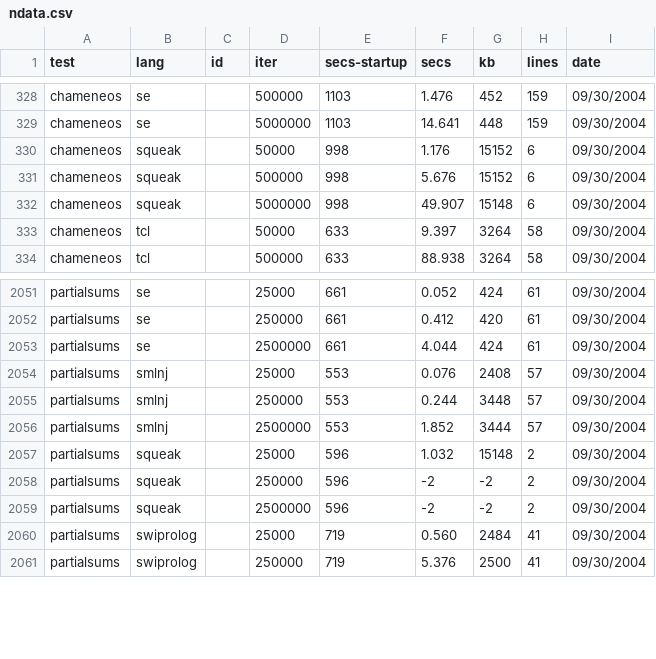
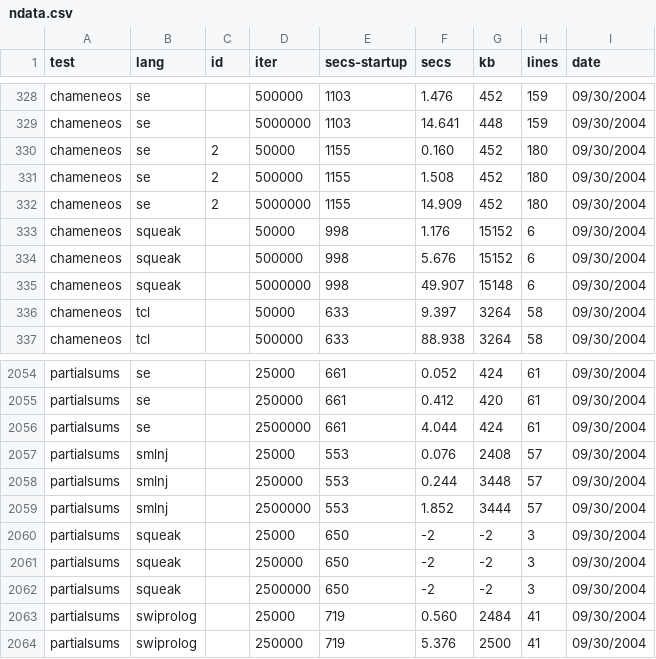
Before and after one commit to kragen/shootout, a CSV file: website/websites/gp4/data/ndata.csv, drawn as a sheet; only a part is shown, gaps mark what is left out.

```diff
--- a/website/websites/gp4/data/ndata.csv
+++ b/website/websites/gp4/data/ndata.csv
@@ -329,2 +329,5 @@ chameneos,se, ,500000,1103,1.476,452,159, 09/30/2004
 chameneos,se, ,5000000,1103,14.641,448,159, 09/30/2004
+chameneos,se,2,50000,1155,0.160,452,180, 09/30/2004
+chameneos,se,2,500000,1155,1.508,452,180, 09/30/2004
+chameneos,se,2,5000000,1155,14.909,452,180, 09/30/2004
 chameneos,squeak, ,50000,998,1.176,15152,6, 09/30/2004
@@ -2056,5 +2059,5 @@ partialsums,smlnj, ,250000,553,0.244,3448,57, 09/30/2004
 partialsums,smlnj, ,2500000,553,1.852,3444,57, 09/30/2004
-partialsums,squeak, ,25000,596,1.032,15148,2, 09/30/2004
-partialsums,squeak, ,250000,596,-2,-2,2, 09/30/2004
-partialsums,squeak, ,2500000,596,-2,-2,2, 09/30/2004
+partialsums,squeak, ,25000,650,-2,-2,3, 09/30/2004
+partialsums,squeak, ,250000,650,-2,-2,3, 09/30/2004
+partialsums,squeak, ,2500000,650,-2,-2,3, 09/30/2004
 partialsums,swiprolog, ,25000,719,0.560,2484,41, 09/30/2004
```
Also changed, not shown: website/websites/gp4/data/data.csv, 4 other files.
